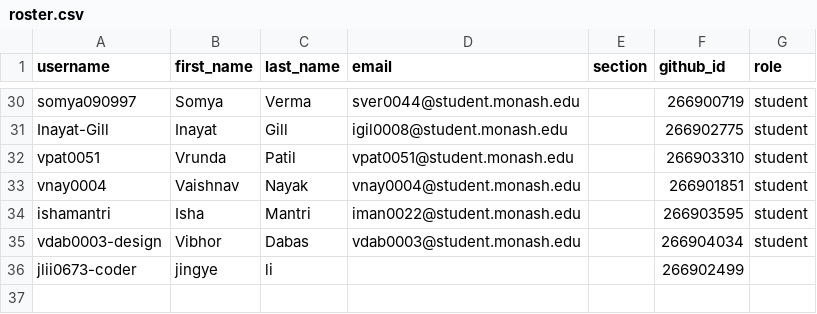
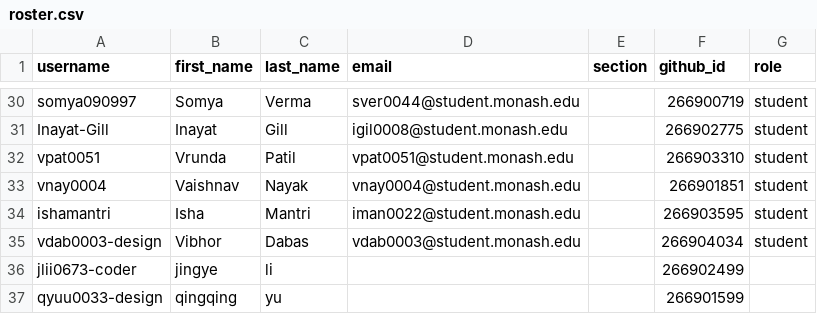
Before and after one commit to ETC5523-2026/classroom50, a CSV file: etc5523/roster.csv, drawn as a sheet; only a part is shown, gaps mark what is left out.

Commit message:
[Classroom 50] Add student: etc5523/qyuu0033-design

```diff
--- a/etc5523/roster.csv
+++ b/etc5523/roster.csv
@@ -36 +36,2 @@ vdab0003-design,Vibhor,Dabas,vdab0003@student.monash.edu,,266904034,student
 jlii0673-coder,jingye,li,,,266902499,
+qyuu0033-design,qingqing,yu,,,266901599,
```
